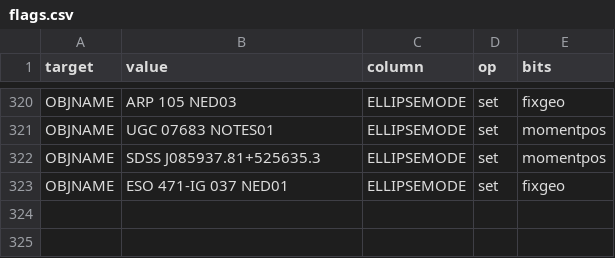
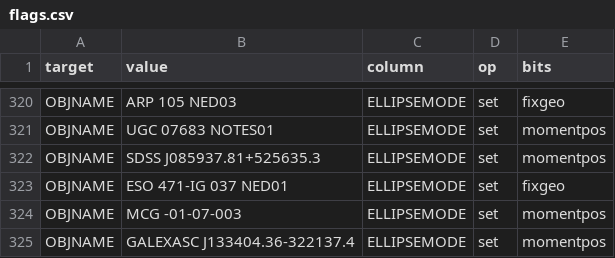
Before and after one commit to moustakas/SGA, a CSV file: py/SGA/data/SGA2025/overlays/v0.40/flags.csv, drawn as a sheet; only a part is shown, gaps mark what is left out.

```diff
--- a/py/SGA/data/SGA2025/overlays/v0.40/flags.csv
+++ b/py/SGA/data/SGA2025/overlays/v0.40/flags.csv
@@ -323 +323,3 @@ OBJNAME,SDSS J085937.81+525635.3,ELLIPSEMODE,set,momentpos
 OBJNAME,ESO 471-IG 037 NED01,ELLIPSEMODE,set,fixgeo
+OBJNAME,MCG -01-07-003,ELLIPSEMODE,set,momentpos
+OBJNAME,GALEXASC J133404.36-322137.4,ELLIPSEMODE,set,momentpos
```
Also changed, not shown: py/SGA/data/SGA2025/overlays/v0.40/adds.csv, py/SGA/data/SGA2025/overlays/v0.40/updates.csv, 1 other file.
